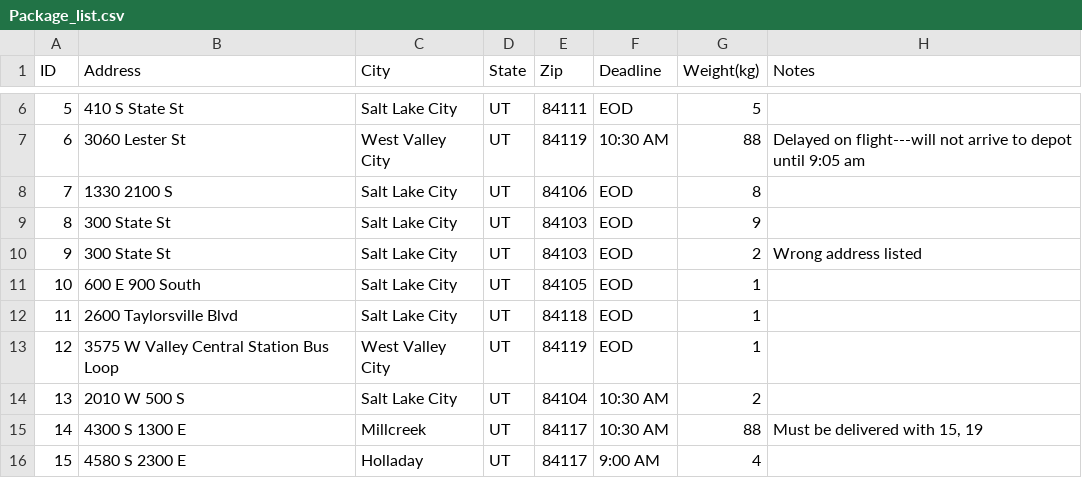
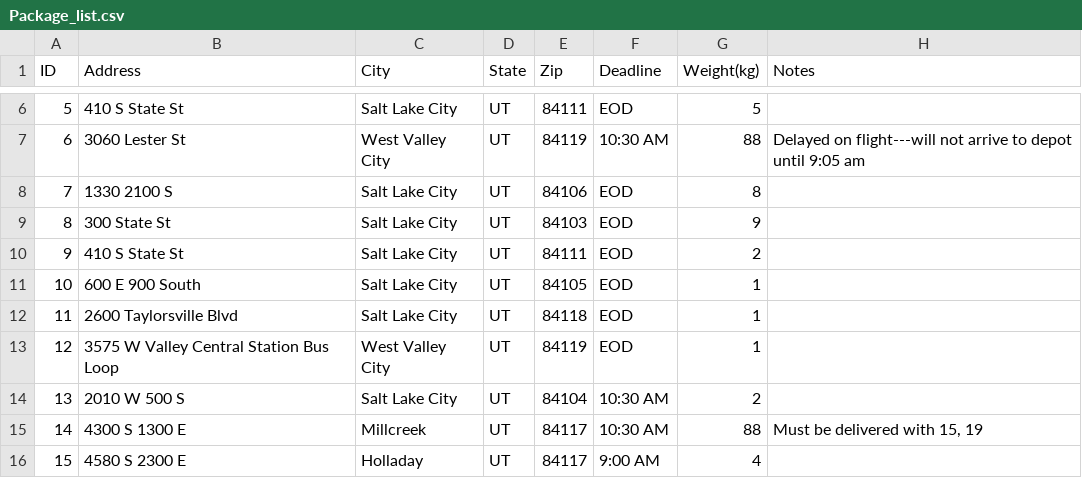
Before and after one commit to afairgiant/C950-Packages, a CSV file: DeliveryData/Package_list.csv, drawn as a sheet; only a part is shown, gaps mark what is left out.

```diff
--- a/DeliveryData/Package_list.csv
+++ b/DeliveryData/Package_list.csv
@@ -9,3 +9,3 @@ ID,Address,City,State,Zip,Deadline,Weight(kg),Notes
 8,300 State St,Salt Lake City,UT,84103,EOD,9,
-9,300 State St,Salt Lake City,UT,84103,EOD,2,Wrong address listed
+9,410 S State St,Salt Lake City,UT,84111,EOD,2,
 10,600 E 900 South,Salt Lake City,UT,84105,EOD,1,
```
Also changed, not shown: 2 other files.
